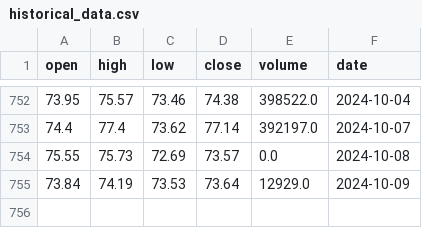
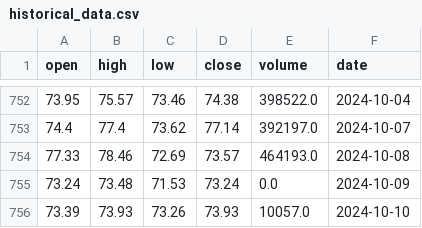
Before and after one commit to AnatolPoiata/oilforecast, a CSV file: historical_data.csv, drawn as a sheet; only a part is shown, gaps mark what is left out.

```diff
--- a/historical_data.csv
+++ b/historical_data.csv
@@ -753,3 +753,4 @@ open,high,low,close,volume,date
 74.4,77.4,73.62,77.14,392197.0,2024-10-07
-75.55,75.73,72.69,73.57,0.0,2024-10-08
-73.84,74.19,73.53,73.64,12929.0,2024-10-09
+77.33,78.46,72.69,73.57,464193.0,2024-10-08
+73.24,73.48,71.53,73.24,0.0,2024-10-09
+73.39,73.93,73.26,73.93,10057.0,2024-10-10
```
Also changed, not shown: forecast_data.csv.
